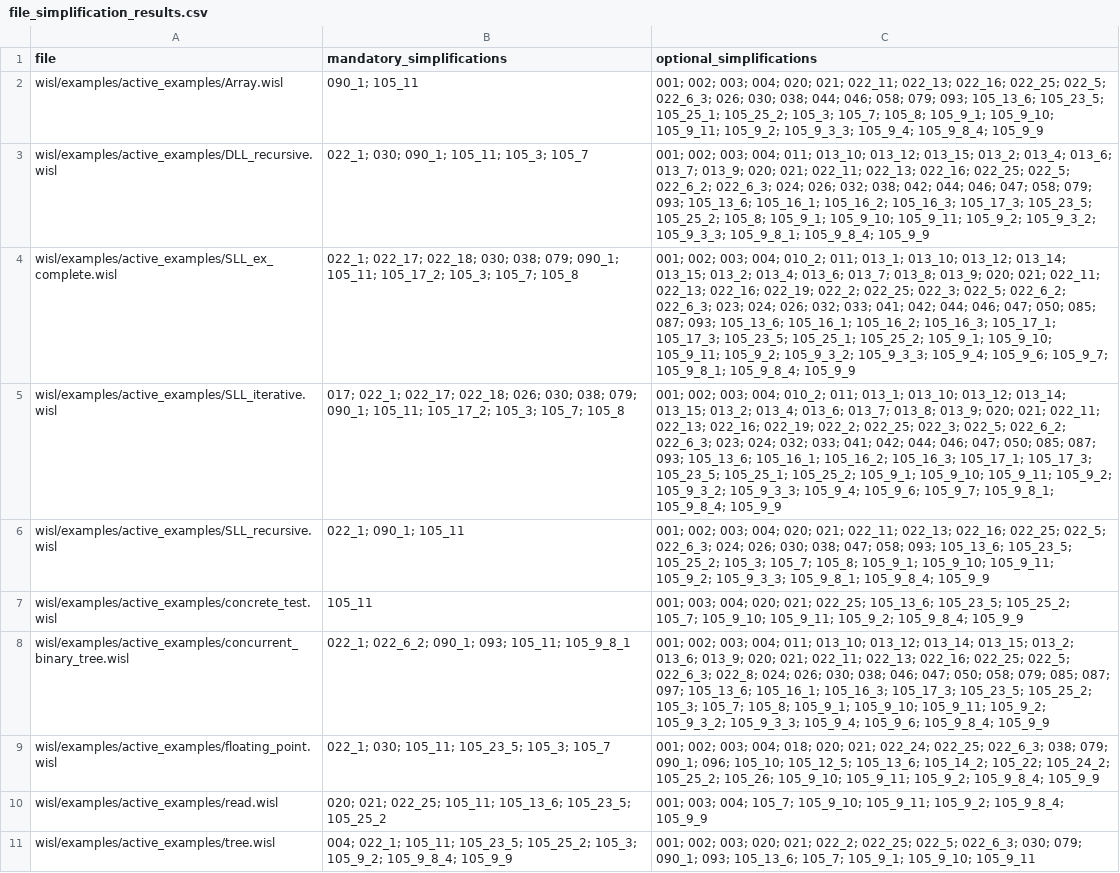
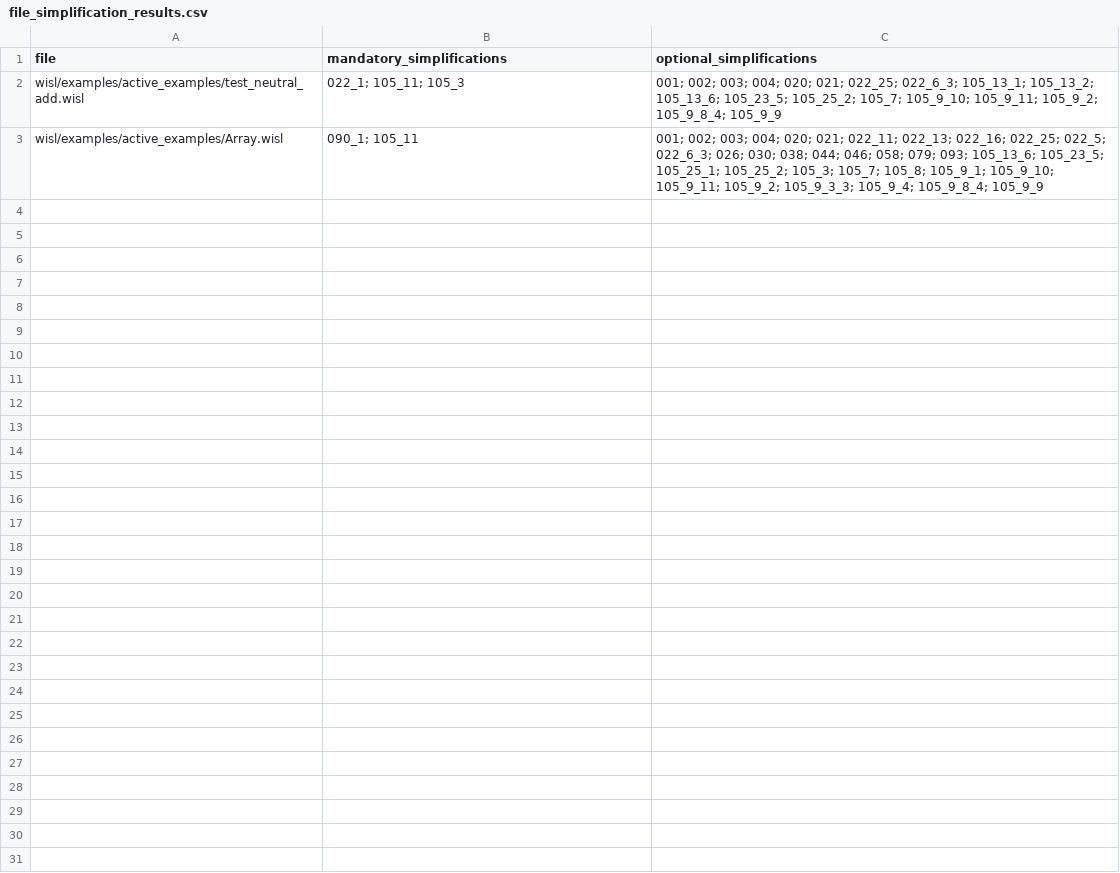
Before and after one commit to DaniCFraq/gillian_investigation, a CSV file: file_simplification_results.csv, drawn as a sheet; removed rows and columns are numbered as before the commit, all else as after; the diff names each change by its address in the sheet, - before the commit and + after, or states it on an @@ line.

```diff
--- a/file_simplification_results.csv
+++ b/file_simplification_results.csv
+row 2: wisl/examples/active_examples/test_neutral_add.wisl | 022_1; 105_11; 105_3 | 001; 002; 003; 004; 020; 021; 022_25; 022_6_3; 105_13_1; 105_13_2; 105_13_6; 105_23_5; 105_25_2; 105_7; 105_9_10; 105_9_11; 105_9_2; 105_9_8_4; 105_9_9
-row 3: wisl/examples/active_examples/DLL_recursive.wisl | 022_1; 030; 090_1; 105_11; 105_3; 105_7 | 001; 002; 003; 004; 011; 013_10; 013_12; 013_15; 013_2; 013_4; 013_6; 013_7; 013_9; 020; 021; 022_11; 022_13; 022_16; 022_25; 022_5; 022_6_2; 022_6_3; 024; 026; 032; 038; 042; 044; 046; 047; 058; 079; 093; 105_13_6; 105_16_1; 105_16_2; 105_16_3; 105_17_3; 105_23_5; 105_25_2; 105_8; 105_9_1; 105_9_10; 105_9_11; 105_9_2; 105_9_3_2; 105_9_3_3; 105_9_8_1; 105_9_8_4; 105_9_9
-row 4: wisl/examples/active_examples/SLL_ex_complete.wisl | 022_1; 022_17; 022_18; 030; 038; 079; 090_1; 105_11; 105_17_2; 105_3; 105_7; 105_8 | 001; 002; 003; 004; 010_2; 011; 013_1; 013_10; 013_12; 013_14; 013_15; 013_2; 013_4; 013_6; 013_7; 013_8; 013_9; 020; 021; 022_11; 022_13; 022_16; 022_19; 022_2; 022_25; 022_3; 022_5; 022_6_2; 022_6_3; 023; 024; 026; 032; 033; 041; 042; 044; 046; 047; 050; 085; 087; 093; 105_13_6; 105_16_1; 105_16_2; 105_16_3; 105_17_1; 105_17_3; 105_23_5; 105_25_1; 105_25_2; 105_9_1; 105_9_10; 105_9_11; 105_9_2; 105_9_3_2; 105_9_3_3; 105_9_4; 105_9_6; 105_9_7; 105_9_8_1; 105_9_8_4; 105_9_9
-row 5: wisl/examples/active_examples/SLL_iterative.wisl | 017; 022_1; 022_17; 022_18; 026; 030; 038; 079; 090_1; 105_11; 105_17_2; 105_3; 105_7; 105_8 | 001; 002; 003; 004; 010_2; 011; 013_1; 013_10; 013_12; 013_14; 013_15; 013_2; 013_4; 013_6; 013_7; 013_8; 013_9; 020; 021; 022_11; 022_13; 022_16; 022_19; 022_2; 022_25; 022_3; 022_5; 022_6_2; 022_6_3; 023; 024; 032; 033; 041; 042; 044; 046; 047; 050; 085; 087; 093; 105_13_6; 105_16_1; 105_16_2; 105_16_3; 105_17_1; 105_17_3; 105_23_5; 105_25_1; 105_25_2; 105_9_1; 105_9_10; 105_9_11; 105_9_2; 105_9_3_2; 105_9_3_3; 105_9_4; 105_9_6; 105_9_7; 105_9_8_1; 105_9_8_4; 105_9_9
-row 6: wisl/examples/active_examples/SLL_recursive.wisl | 022_1; 090_1; 105_11 | 001; 002; 003; 004; 020; 021; 022_11; 022_13; 022_16; 022_25; 022_5; 022_6_3; 024; 026; 030; 038; 047; 058; 093; 105_13_6; 105_23_5; 105_25_2; 105_3; 105_7; 105_8; 105_9_1; 105_9_10; 105_9_11; 105_9_2; 105_9_3_3; 105_9_8_1; 105_9_8_4; 105_9_9
-row 7: wisl/examples/active_examples/concrete_test.wisl | 105_11 | 001; 003; 004; 020; 021; 022_25; 105_13_6; 105_23_5; 105_25_2; 105_7; 105_9_10; 105_9_11; 105_9_2; 105_9_8_4; 105_9_9
-row 8: wisl/examples/active_examples/concurrent_binary_tree.wisl | 022_1; 022_6_2; 090_1; 093; 105_11; 105_9_8_1 | 001; 002; 003; 004; 011; 013_10; 013_12; 013_14; 013_15; 013_2; 013_6; 013_9; 020; 021; 022_11; 022_13; 022_16; 022_25; 022_5; 022_6_3; 022_8; 024; 026; 030; 038; 046; 047; 050; 058; 079; 085; 087; 097; 105_13_6; 105_16_1; 105_16_3; 105_17_3; 105_23_5; 105_25_2; 105_3; 105_7; 105_8; 105_9_1; 105_9_10; 105_9_11; 105_9_2; 105_9_3_2; 105_9_3_3; 105_9_4; 105_9_6; 105_9_8_4; 105_9_9
-row 9: wisl/examples/active_examples/floating_point.wisl | 022_1; 030; 105_11; 105_23_5; 105_3; 105_7 | 001; 002; 003; 004; 018; 020; 021; 022_24; 022_25; 022_6_3; 038; 079; 090_1; 096; 105_10; 105_12_5; 105_13_6; 105_14_2; 105_22; 105_24_2; 105_25_2; 105_26; 105_9_10; 105_9_11; 105_9_2; 105_9_8_4; 105_9_9
-row 10: wisl/examples/active_examples/read.wisl | 020; 021; 022_25; 105_11; 105_13_6; 105_23_5; 105_25_2 | 001; 003; 004; 105_7; 105_9_10; 105_9_11; 105_9_2; 105_9_8_4; 105_9_9
-row 11: wisl/examples/active_examples/tree.wisl | 004; 022_1; 105_11; 105_23_5; 105_25_2; 105_3; 105_9_2; 105_9_8_4; 105_9_9 | 001; 002; 003; 020; 021; 022_2; 022_25; 022_5; 022_6_3; 030; 079; 090_1; 093; 105_13_6; 105_7; 105_9_1; 105_9_10; 105_9_11
```
Also changed, not shown: 21 other files.
